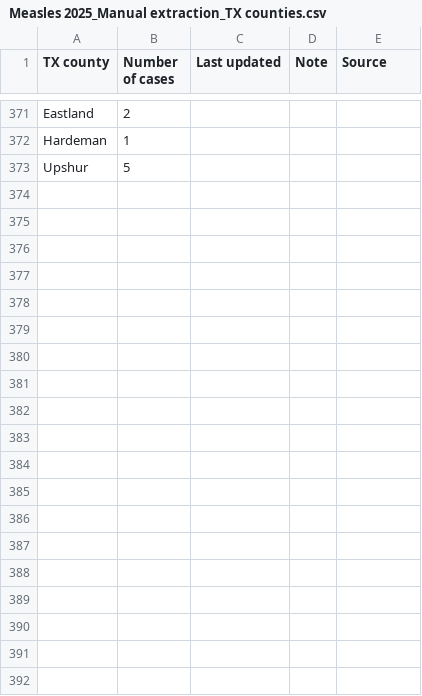
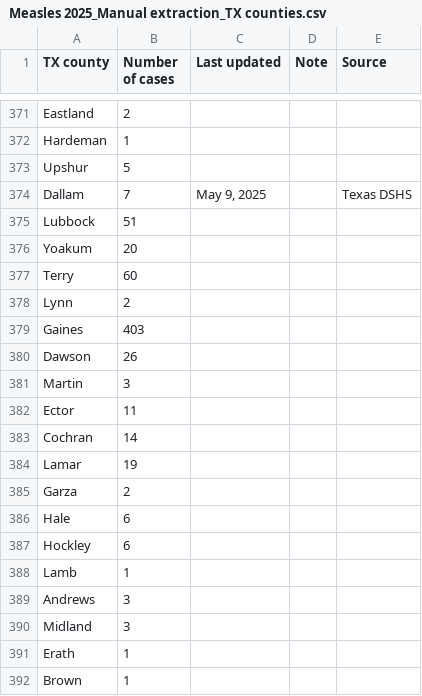
Before and after one commit to ehulland/measles_TX, a CSV file: Data/Measles 2025_Manual extraction_TX counties.csv, drawn as a sheet; only a part is shown, gaps mark what is left out; the diff covers the shown part only; the diff names each change by its address in the sheet, - before the commit and + after, or states it on an @@ line.

Commit message:
Update Measles 2025_Manual extraction_TX counties.csv
TX DSHS updates May 9

```diff
--- a/Data/Measles 2025_Manual extraction_TX counties.csv
+++ b/Data/Measles 2025_Manual extraction_TX counties.csv
+row 374: Dallam | 7 | May 9, 2025 |  | Texas DSHS
+row 375: Lubbock | 51
+row 376: Yoakum | 20
+row 377: Terry | 60
+row 378: Lynn | 2
+row 379: Gaines | 403
+row 380: Dawson | 26
+row 381: Martin | 3
+row 382: Ector | 11
+row 383: Cochran | 14
+row 384: Lamar | 19
+row 385: Garza | 2
+row 386: Hale | 6
+row 387: Hockley | 6
+row 388: Lamb | 1
+row 389: Andrews | 3
+row 390: Midland | 3
+row 391: Erath | 1
+row 392: Brown | 1
```
Also changed, not shown: 10 added rows elsewhere in this file.
